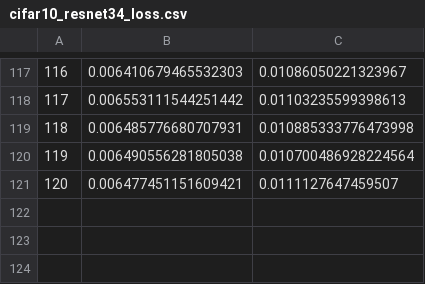
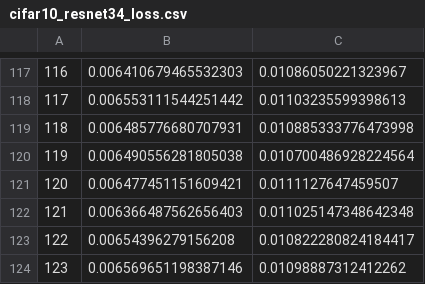
Before and after one commit to sunzh18/project-Interpretability, a CSV file: draw_result/trade_model/beta_6/cifar10_resnet34_loss.csv, drawn as a sheet; only a part is shown, gaps mark what is left out; the diff names each change by its address in the sheet, - before the commit and + after, or states it on an @@ line.

```diff
--- a/draw_result/trade_model/beta_6/cifar10_resnet34_loss.csv
+++ b/draw_result/trade_model/beta_6/cifar10_resnet34_loss.csv
+row 122: 121 | 0.006366487562656403 | 0.011025147348642348
+row 123: 122 | 0.00654396279156208 | 0.010822280824184417
+row 124: 123 | 0.006569651198387146 | 0.01098887312412262
```
Also changed, not shown: draw_result/trade_model/beta_6/cifar10_resnet34_Natural_acc.csv, draw_result/trade_model/beta_6/cifar10_resnet34_train_Robust_acc.csv, 2 other files.
